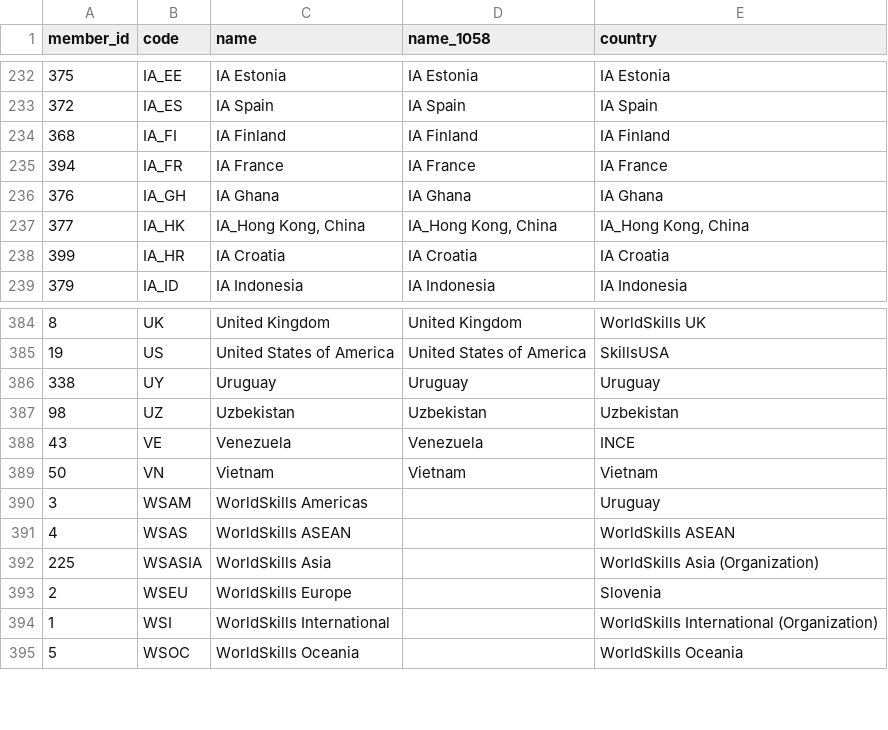
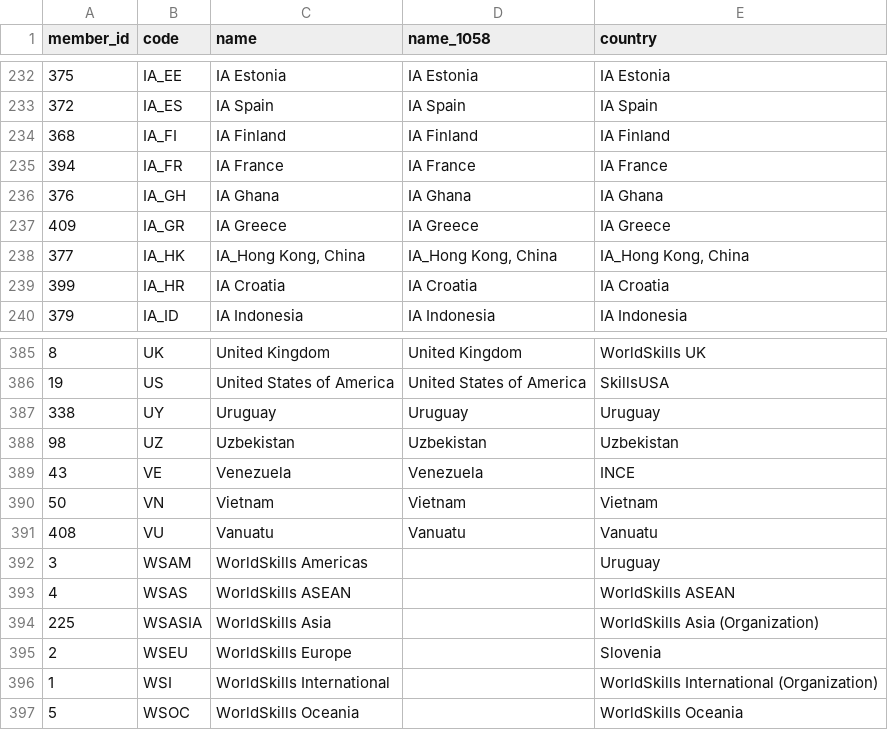
Before and after one commit to AreaSong/worldskills-sync, a CSV file: data/members.csv, drawn as a sheet; only a part is shown, gaps mark what is left out.

Commit message:
Update il-index.csv, members.csv, resources.csv, results.csv, and summary.json to reflect new skills and resources for WSC2001 and WSC2026. Increment member and resource counts in summary.json. Add new entries for Greece and Vanuatu in members.csv. Enhance resource management with updated file details and states in resources.csv. Update results for Korea in results.csv to correct participant information.

```diff
--- a/data/members.csv
+++ b/data/members.csv
@@ -236,2 +236,3 @@
 376,IA_GH,IA Ghana,IA Ghana,IA Ghana
+409,IA_GR,IA Greece,IA Greece,IA Greece
 377,IA_HK,"IA_Hong Kong, China","IA_Hong Kong, China","IA_Hong Kong, China"
@@ -389,2 +390,3 @@
 50,VN,Vietnam,Vietnam,Vietnam
+408,VU,Vanuatu,Vanuatu,Vanuatu
 3,WSAM,WorldSkills Americas,,Uruguay
```
Also changed, not shown: data/by-edition/WSC2015/results.csv, data/il-index.csv, 21 other files.
